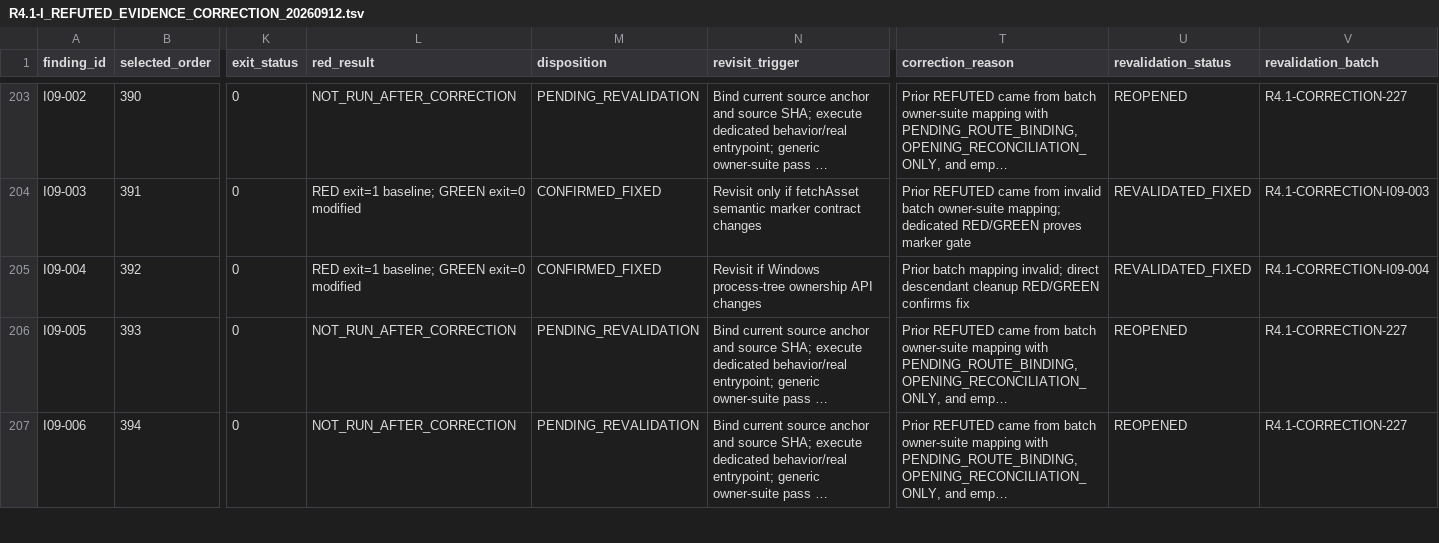
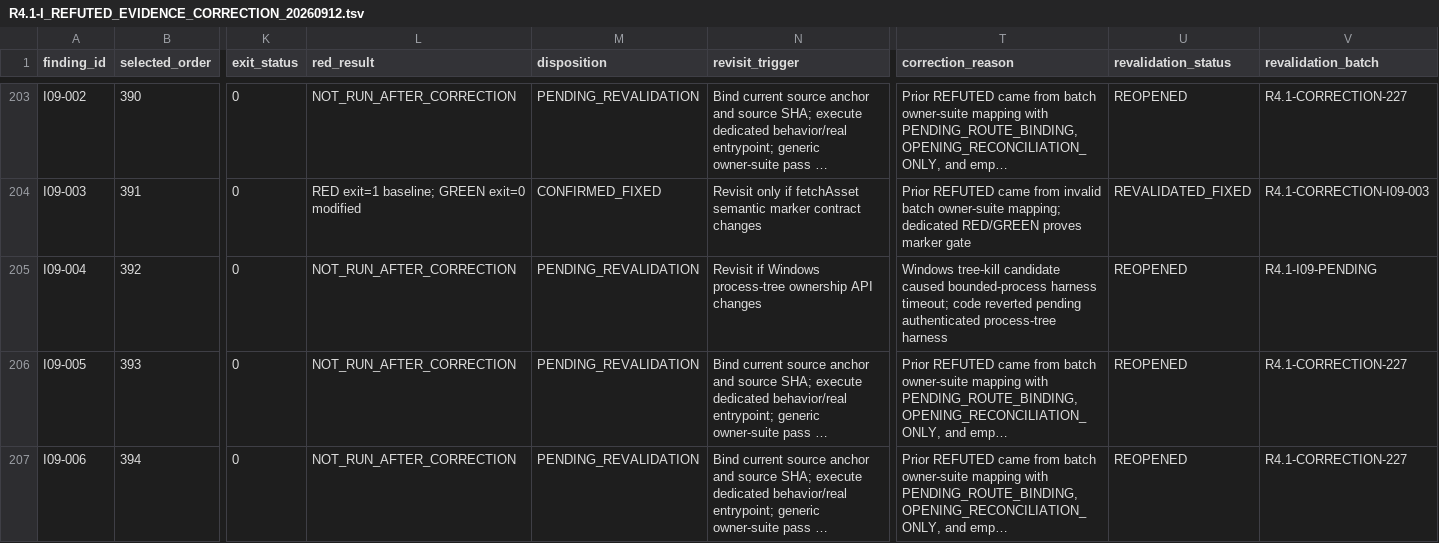
Before and after one commit to JianbinLiu-CFLab/unity-foxglove-sdk, a TSV file: build/phase187-round4/r4.1-real-environment-revalidation/i-series/R4.1-I_REFUTED_EVIDENCE_CORRECTION_20260912.tsv, drawn as a sheet; only a part is shown, gaps mark what is left out; long unchanged cells end in …; the diff names each change by its address in the sheet, - before the commit and + after, or states it on an @@ line.

Commit message:
evidence(i09): reopen installer tree cleanup pending

```diff
--- a/build/phase187-round4/r4.1-real-environment-revalidation/i-series/R4.1-I_REFUTED_EVIDENCE_CORRECTION_20260912.tsv
+++ b/build/phase187-round4/r4.1-real-environment-revalidation/i-series/R4.1-I_REFUTED_EVIDENCE_CORRECTION_20260912.tsv
-L205 (red_result): RED exit=1 baseline; GREEN exit=0 modified
+L205 (red_result): NOT_RUN_AFTER_CORRECTION
-M205 (disposition): CONFIRMED_FIXED
+M205 (disposition): PENDING_REVALIDATION
-T205 (correction_reason): Prior batch mapping invalid; direct descendant cleanup RED/GREEN confirms fix
+T205 (correction_reason): Windows tree-kill candidate caused bounded-process harness timeout; code reverted pending authenticated process-tree harness
-U205 (revalidation_status): REVALIDATED_FIXED
+U205 (revalidation_status): REOPENED
-V205 (revalidation_batch): R4.1-CORRECTION-I09-004
+V205 (revalidation_batch): R4.1-I09-PENDING
```
